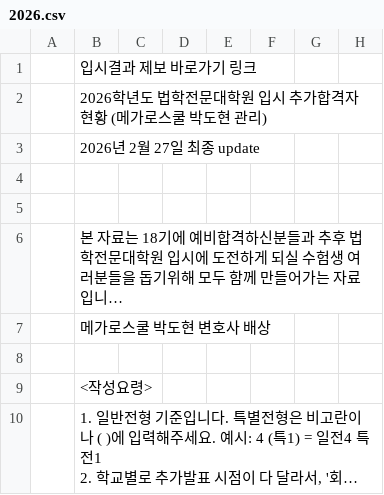
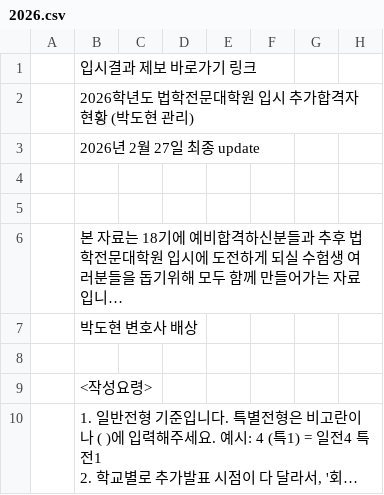
Before and after one commit to lawpass-net/lawpass-net.github.io, a CSV file: data/2026.csv, drawn as a sheet; only a part is shown; long unchanged cells end in …; the diff names each change by its address in the sheet, - before the commit and + after, or states it on an @@ line.

```diff
--- a/data/2026.csv
+++ b/data/2026.csv
-B2: 2026학년도 법학전문대학원 입시 추가합격자 현황 (메가로스쿨 박도현 관리)
+B2: 2026학년도 법학전문대학원 입시 추가합격자 현황 (박도현 관리)
-B7: 메가로스쿨 박도현 변호사 배상
+B7: 박도현 변호사 배상
```
Also changed, not shown: data/2020.csv, data/2021.csv, 4 other files.
